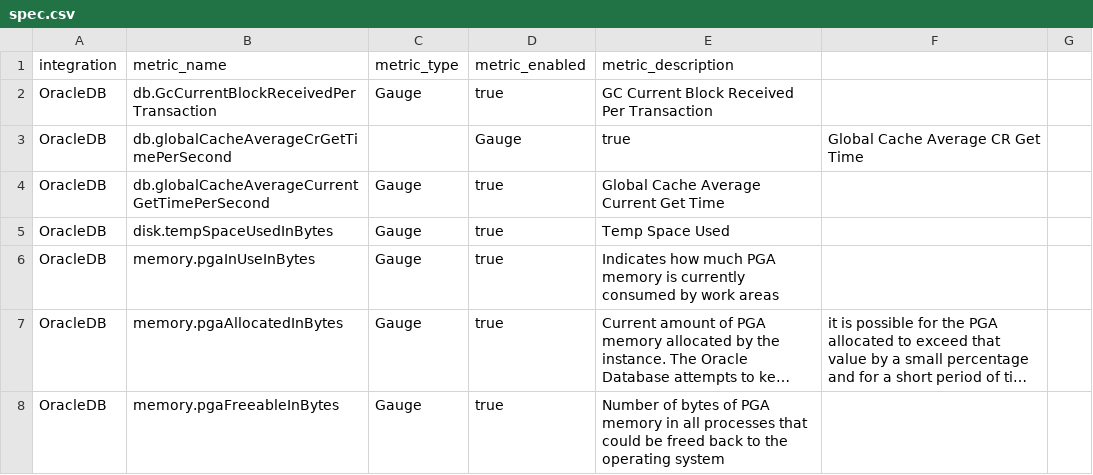
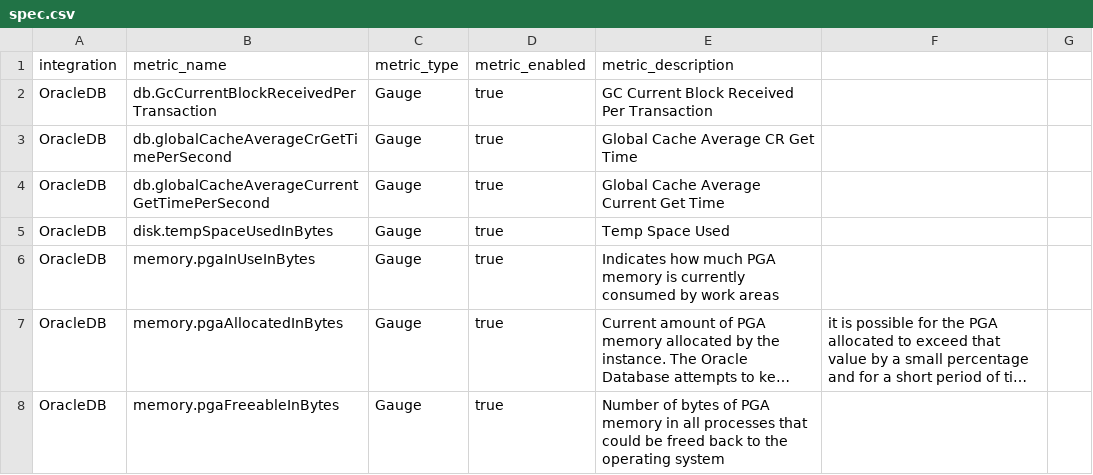
Before and after one commit to newrelic/nri-oracledb, a CSV file: spec.csv, drawn as a sheet; only a part is shown; long unchanged cells end in ….

Commit message:
Update spec.csv

```diff
--- a/spec.csv
+++ b/spec.csv
@@ -2,3 +2,3 @@ integration,metric_name,metric_type,metric_enabled,metric_description
 OracleDB,db.GcCurrentBlockReceivedPerTransaction,Gauge,true,GC Current Block Received Per Transaction
-OracleDB,db.globalCacheAverageCrGetTimePerSecond,,Gauge,true,Global Cache Average CR Get Time
+OracleDB,db.globalCacheAverageCrGetTimePerSecond,Gauge,true,Global Cache Average CR Get Time
 OracleDB,db.globalCacheAverageCurrentGetTimePerSecond,Gauge,true,Global Cache Average Current Get Time
```
